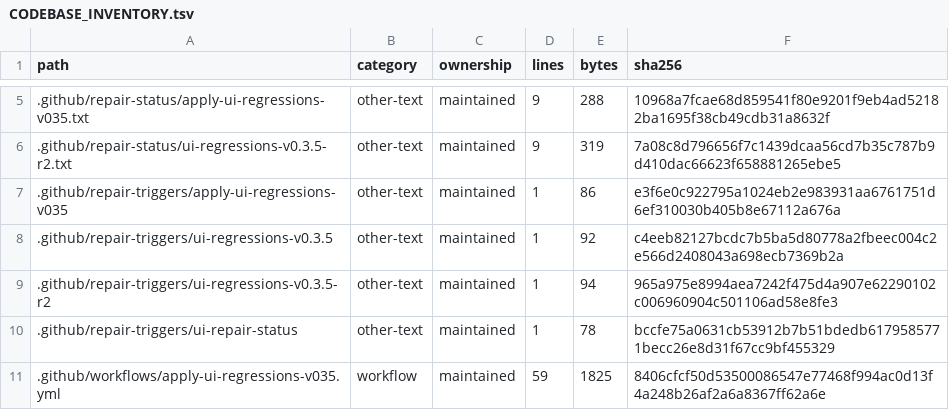
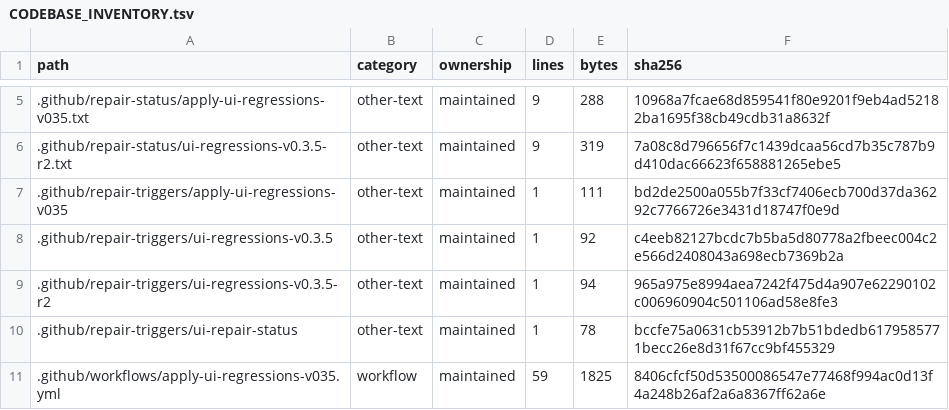
Before and after one commit to WilliamWang1721/LightBridge, a TSV file: docs/architecture/CODEBASE_INVENTORY.tsv, drawn as a sheet; only a part is shown, gaps mark what is left out.

```diff
--- a/docs/architecture/CODEBASE_INVENTORY.tsv
+++ b/docs/architecture/CODEBASE_INVENTORY.tsv
@@ -6,3 +6,3 @@ path	category	ownership	lines	bytes	sha256
 .github/repair-status/ui-regressions-v0.3.5-r2.txt	other-text	maintained	9	319	7a08c8d796656f7c1439dcaa56cd7b35c787b9d410dac66623f658881265ebe5
-.github/repair-triggers/apply-ui-regressions-v035	other-text	maintained	1	86	e3f6e0c922795a1024eb2e983931aa6761751d6ef310030b405b8e67112a676a
+.github/repair-triggers/apply-ui-regressions-v035	other-text	maintained	1	111	bd2de2500a055b7f33cf7406ecb700d37da36292c7766726e3431d18747f0e9d
 .github/repair-triggers/ui-regressions-v0.3.5	other-text	maintained	1	92	c4eeb82127bcdc7b5ba5d80778a2fbeec004c2e566d2408043a698ecb7369b2a
```
